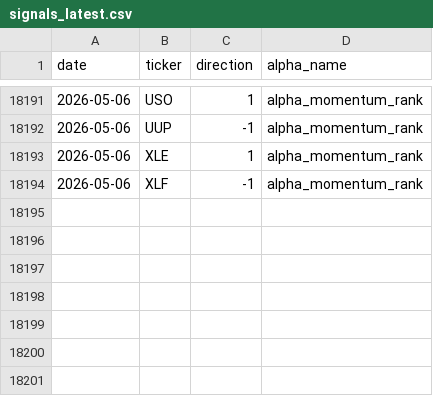
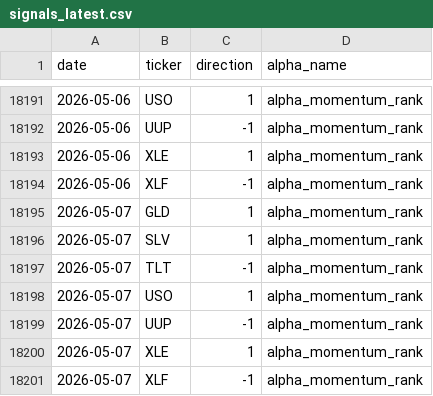
Before and after one commit to nikolas-joyce/alpha-momentum-rank, a CSV file: outputs/signals_latest.csv, drawn as a sheet; only a part is shown, gaps mark what is left out; the diff names each change by its address in the sheet, - before the commit and + after, or states it on an @@ line.

```diff
--- a/outputs/signals_latest.csv
+++ b/outputs/signals_latest.csv
+row 18195: 2026-05-07 | GLD | 1 | alpha_momentum_rank
+row 18196: 2026-05-07 | SLV | 1 | alpha_momentum_rank
+row 18197: 2026-05-07 | TLT | -1 | alpha_momentum_rank
+row 18198: 2026-05-07 | USO | 1 | alpha_momentum_rank
+row 18199: 2026-05-07 | UUP | -1 | alpha_momentum_rank
+row 18200: 2026-05-07 | XLE | 1 | alpha_momentum_rank
+row 18201: 2026-05-07 | XLF | -1 | alpha_momentum_rank
```
